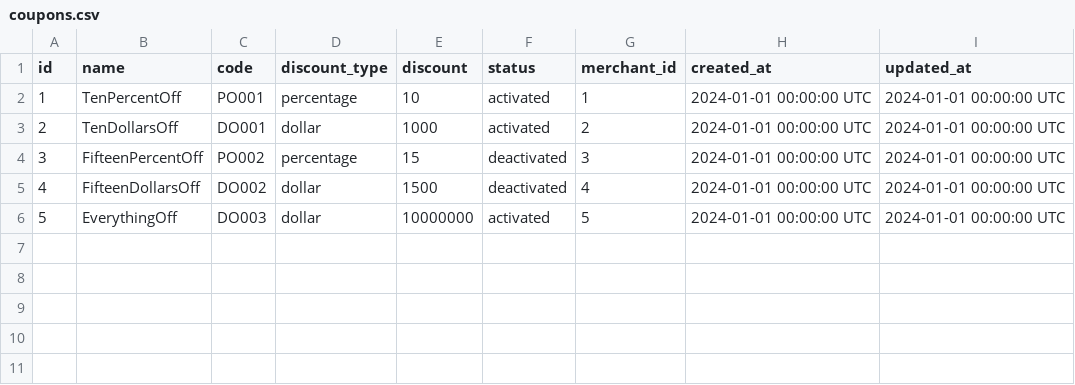
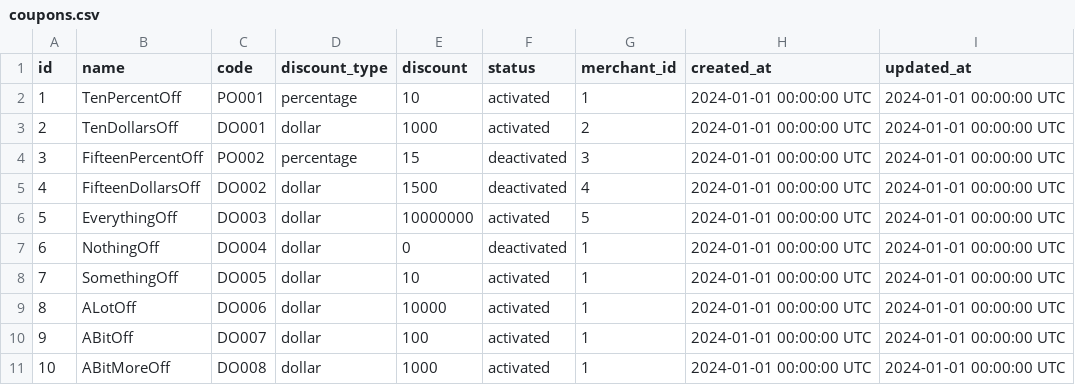
Before and after one commit to NeilTheSeal/b2-final-starter-7, a CSV file: db/data/coupons.csv, drawn as a sheet.

Commit message:
Add more coupons to first merchant

```diff
--- a/db/data/coupons.csv
+++ b/db/data/coupons.csv
@@ -6 +6,6 @@ id,name,code,discount_type,discount,status,merchant_id,created_at,updated_at
 5,EverythingOff,DO003,"dollar",10000000,"activated",5,2024-01-01 00:00:00 UTC,2024-01-01 00:00:00 UTC
+6,NothingOff,DO004,"dollar",0,"deactivated",1,2024-01-01 00:00:00 UTC,2024-01-01 00:00:00 UTC
+7,SomethingOff,DO005,"dollar",10,"activated",1,2024-01-01 00:00:00 UTC,2024-01-01 00:00:00 UTC
+8,ALotOff,DO006,"dollar",10000,"activated",1,2024-01-01 00:00:00 UTC,2024-01-01 00:00:00 UTC
+9,ABitOff,DO007,"dollar",100,"activated",1,2024-01-01 00:00:00 UTC,2024-01-01 00:00:00 UTC
+10,ABitMoreOff,DO008,"dollar",1000,"activated",1,2024-01-01 00:00:00 UTC,2024-01-01 00:00:00 UTC
```
